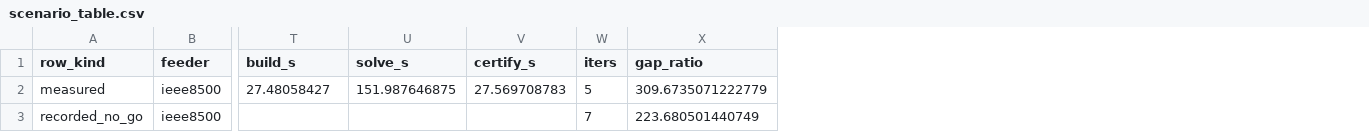
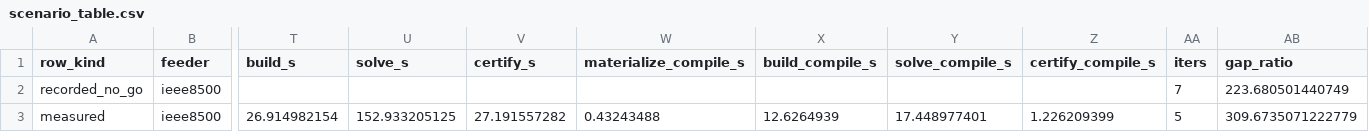
Before and after one commit to Bittencourt/TSO-DSO, a CSV file: results/ieee8500_benchmark/scenario_table.csv, drawn as a sheet; only a part is shown, gaps mark what is left out; removed rows and columns are numbered as before the commit, all else as after; rows hold the shown columns only; the diff names each change by its address in the sheet, - before the commit and + after, or states it on an @@ line.

```diff
--- a/results/ieee8500_benchmark/scenario_table.csv
+++ b/results/ieee8500_benchmark/scenario_table.csv
+column W (materialize_compile_s), empty
+column X (build_compile_s), empty
+column Y (solve_compile_s), empty
+column Z (certify_compile_s), empty
-row 2: measured | ieee8500 | 27.48058427 | 151.987646875 | 27.569708783 | 5 | 309.6735071222779
+row 3: measured | ieee8500 | 26.914982154 | 152.933205125 | 27.191557282 | 0.43243488 | 12.6264939 | 17.448977401 | 1.226209399 | 5 | 309.6735071222779
```
Also changed, not shown: results/ieee8500_benchmark/point_resources.csv, 3 other files.
